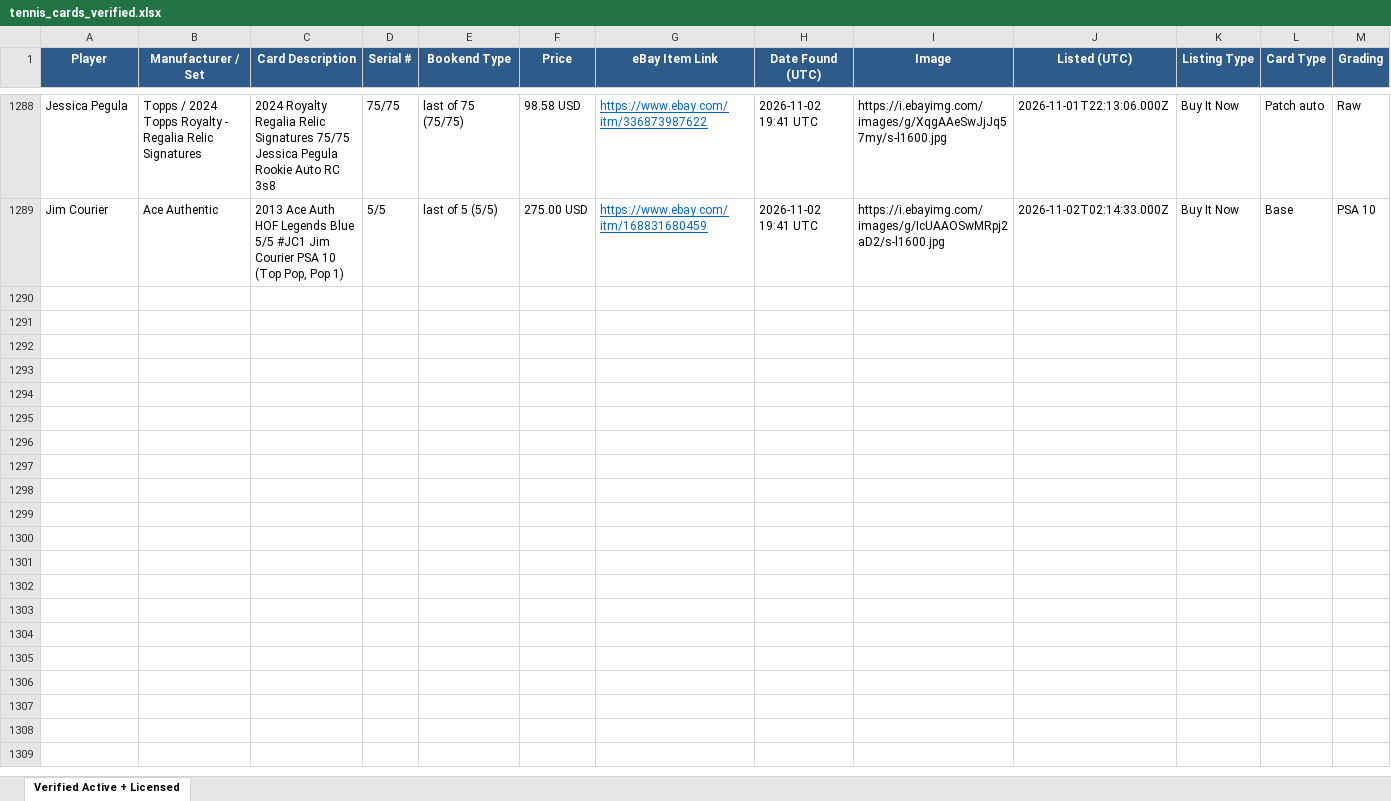
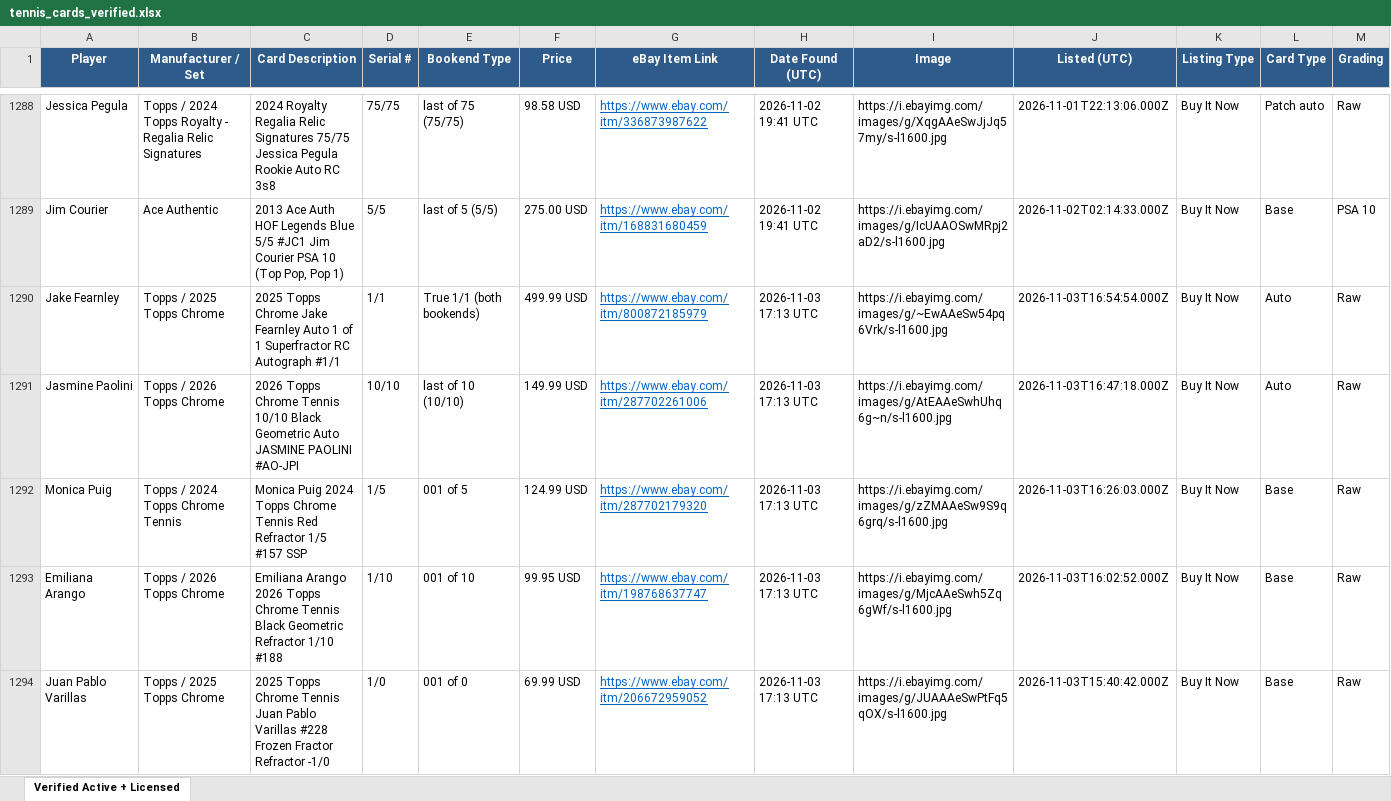
Before and after one commit to AN0ymous/tennis-card-engine, an Excel workbook: results/tennis_cards_verified.xlsx, sheet Verified Active + Licensed, drawn as a sheet; only a part is shown, gaps mark what is left out; values as stored, in another font and other column widths than the file's, no borders; rows hold the shown columns only; the diff covers the shown part only; the diff names each change by its address in the sheet, - before the commit and + after, or states it on an @@ line.

Commit message:
Scan results, 2026-11-03 17:15 UTC

```diff
--- a/results/tennis_cards_verified.xlsx (sheet Verified Active + Licensed)
+++ b/results/tennis_cards_verified.xlsx (sheet Verified Active + Licensed)
+row 1290: Jake Fearnley | Topps / 2025 Topps Chrome | 2025 Topps Chrome Jake Fearnley Auto 1 of 1 Superfractor RC Autograph #1/1 | 1/1 | True 1/1 (both bookends) | 499.99 USD | https://www.ebay.com/itm/800872185979 | 2026-11-03 17:13 UTC | https://i.ebayimg.com/images/g/~EwAAeSw54pq6Vrk/s-l1600.jpg | 2026-11-03T16:54:54.000Z | Buy It Now | Auto | Raw
+row 1291: Jasmine Paolini | Topps / 2026 Topps Chrome | 2026 Topps Chrome Tennis 10/10 Black Geometric Auto JASMINE PAOLINI #AO-JPI | 10/10 | last of 10 (10/10) | 149.99 USD | https://www.ebay.com/itm/287702261006 | 2026-11-03 17:13 UTC | https://i.ebayimg.com/images/g/AtEAAeSwhUhq6g~n/s-l1600.jpg | 2026-11-03T16:47:18.000Z | Buy It Now | Auto | Raw
+row 1292: Monica Puig | Topps / 2024 Topps Chrome Tennis | Monica Puig 2024 Topps Chrome Tennis Red Refractor 1/5 #157 SSP | 1/5 | 001 of 5 | 124.99 USD | https://www.ebay.com/itm/287702179320 | 2026-11-03 17:13 UTC | https://i.ebayimg.com/images/g/zZMAAeSw9S9q6grq/s-l1600.jpg | 2026-11-03T16:26:03.000Z | Buy It Now | Base | Raw
+row 1293: Emiliana Arango | Topps / 2026 Topps Chrome | Emiliana Arango 2026 Topps Chrome Tennis Black Geometric Refractor 1/10 #188 | 1/10 | 001 of 10 | 99.95 USD | https://www.ebay.com/itm/198768637747 | 2026-11-03 17:13 UTC | https://i.ebayimg.com/images/g/MjcAAeSwh5Zq6gWf/s-l1600.jpg | 2026-11-03T16:02:52.000Z | Buy It Now | Base | Raw
+row 1294: Juan Pablo Varillas | Topps / 2025 Topps Chrome | 2025 Topps Chrome Tennis Juan Pablo Varillas #228 Frozen Fractor Refractor -1/0 | 1/0 | 001 of 0 | 69.99 USD | https://www.ebay.com/itm/206672959052 | 2026-11-03 17:13 UTC | https://i.ebayimg.com/images/g/JUAAAeSwPtFq5qOX/s-l1600.jpg | 2026-11-03T15:40:42.000Z | Buy It Now | Base | Raw
```
Also changed, not shown: 18 added rows elsewhere in this sheet, 9 other files.
